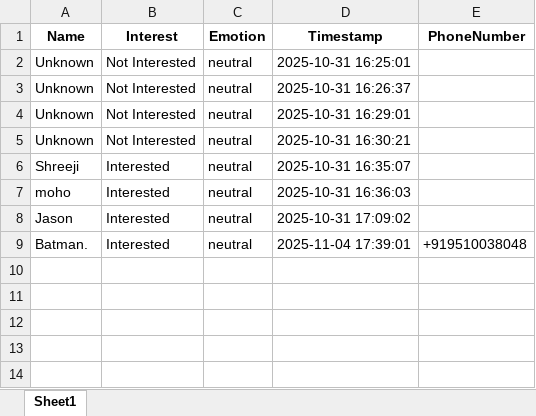
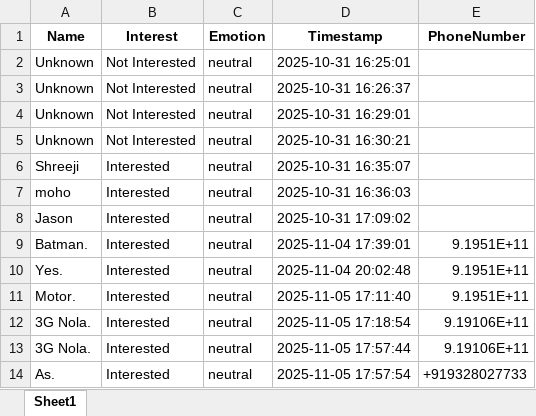
Before and after one commit to TrushilDev/SpeechSalesBot, an Excel workbook: Sales_Leads.xlsx, sheet Sheet1, drawn as a sheet; values as stored, in another font and other column widths than the file's, no borders; the diff names each change by its address in the sheet, - before the commit and + after, or states it on an @@ line.

```diff
--- a/Sales_Leads.xlsx (sheet Sheet1)
+++ b/Sales_Leads.xlsx (sheet Sheet1)
-E9 (PhoneNumber): +919510038048
+E9 (PhoneNumber): 9.1951E+11
+row 10: Yes. | Interested | neutral | 2025-11-04 20:02:48 | 9.1951E+11
+row 11: Motor. | Interested | neutral | 2025-11-05 17:11:40 | 9.1951E+11
+row 12: 3G Nola. | Interested | neutral | 2025-11-05 17:18:54 | 9.19106E+11
+row 13: 3G Nola. | Interested | neutral | 2025-11-05 17:57:44 | 9.19106E+11
+row 14: As. | Interested | neutral | 2025-11-05 17:57:54 | +919328027733
```
Also changed, not shown: Sales_Conversation_Twilio.xlsx, customers.xlsx, 1 other file.
